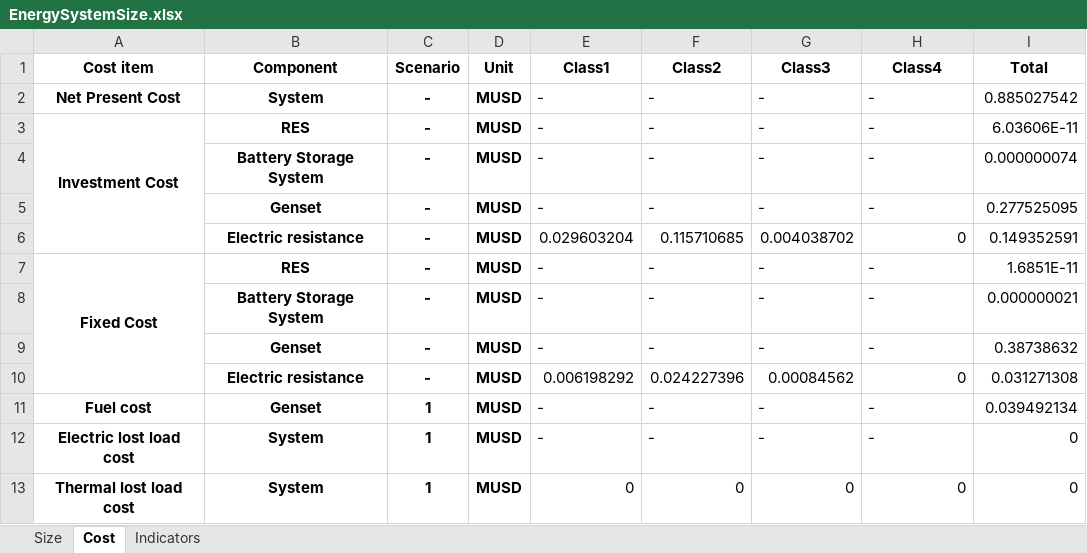
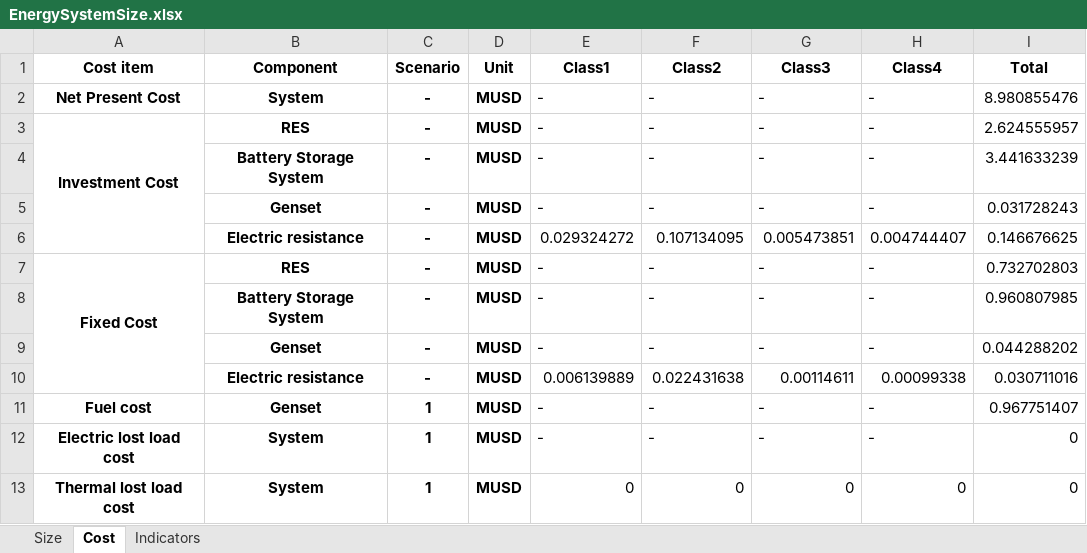
Before and after one commit to Stevogallo/MicroGridsPy-MultiEnergy_Paper, an Excel workbook: Scenarios/c_Multi-Good-MicroGrid/Results/EnergySystemSize.xlsx, sheet Cost, drawn as a sheet; values as stored, in another font and other column widths than the file's, no borders; removed rows and columns are numbered as before the commit, all else as after; the diff names each change by its address in the sheet, - before the commit and + after, or states it on an @@ line.

Commit message:
results

```diff
--- a/Scenarios/c_Multi-Good-MicroGrid/Results/EnergySystemSize.xlsx (sheet Cost)
+++ b/Scenarios/c_Multi-Good-MicroGrid/Results/EnergySystemSize.xlsx (sheet Cost)
-I2 (Total): 0.885027542
+I2 (Total): 8.980855476
-I3 (Total): 6.03606E-11
+I3 (Total): 2.624555957
-I4 (Total): 0.000000074
+I4 (Total): 3.441633239
-I5 (Total): 0.277525095
+I5 (Total): 0.031728243
-row 6:  | Electric resistance | - | MUSD | 0.029603204 | 0.115710685 | 0.004038702 | 0 | 0.149352591
+row 6:  | Electric resistance | - | MUSD | 0.029324272 | 0.107134095 | 0.005473851 | 0.004744407 | 0.146676625
-I7 (Total): 1.6851E-11
+I7 (Total): 0.732702803
-I8 (Total): 0.000000021
+I8 (Total): 0.960807985
-I9 (Total): 0.38738632
+I9 (Total): 0.044288202
-row 10:  | Electric resistance | - | MUSD | 0.006198292 | 0.024227396 | 0.00084562 | 0 | 0.031271308
+row 10:  | Electric resistance | - | MUSD | 0.006139889 | 0.022431638 | 0.00114611 | 0.00099338 | 0.030711016
-I11 (Total): 0.039492134
+I11 (Total): 0.967751407
```
Also changed, not shown: sheet Indicators, sheet Size, Scenarios/d_Multi-Energy-System/Results/EnergySystemSize.xlsx, 18 other files.
